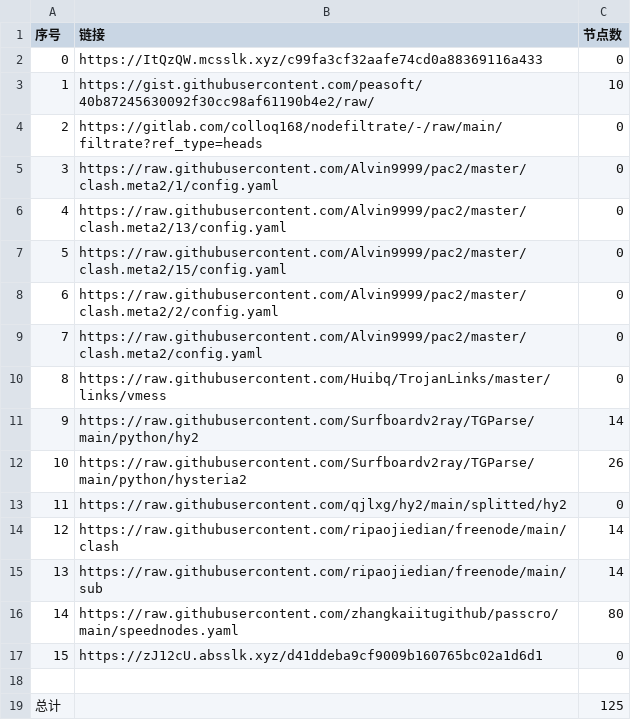
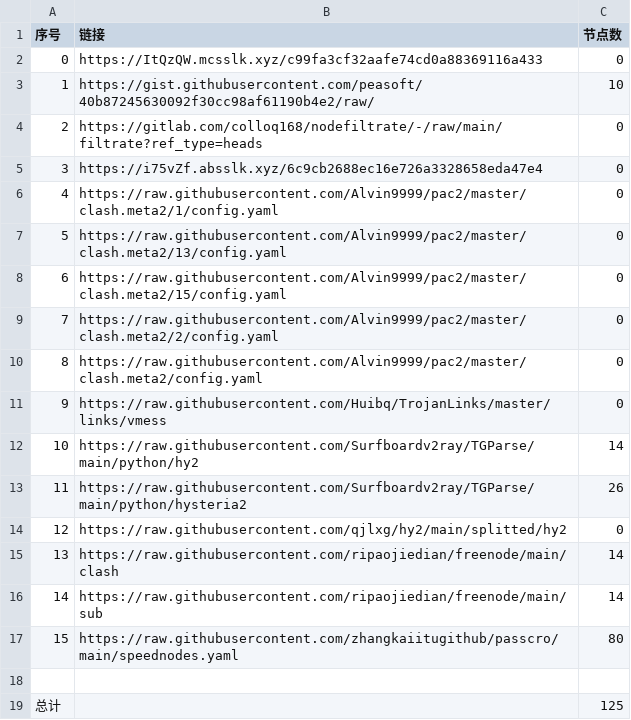
Before and after one commit to AlabasterStone/NoMoreWalls, a CSV file: list_result.csv, drawn as a sheet; removed rows and columns are numbered as before the commit, all else as after; the diff names each change by its address in the sheet, - before the commit and + after, or states it on an @@ line.

```diff
--- a/list_result.csv
+++ b/list_result.csv
+row 5: 3 | https://i75vZf.absslk.xyz/6c9cb2688ec16e726a3328658eda47e4 | 0
@@ column A (序号) renumbered between rows 6 and 17 @@
-row 17: 15 | https://zJ12cU.absslk.xyz/d41ddeba9cf9009b160765bc02a1d6d1 | 0
```
Also changed, not shown: 3 other files.
